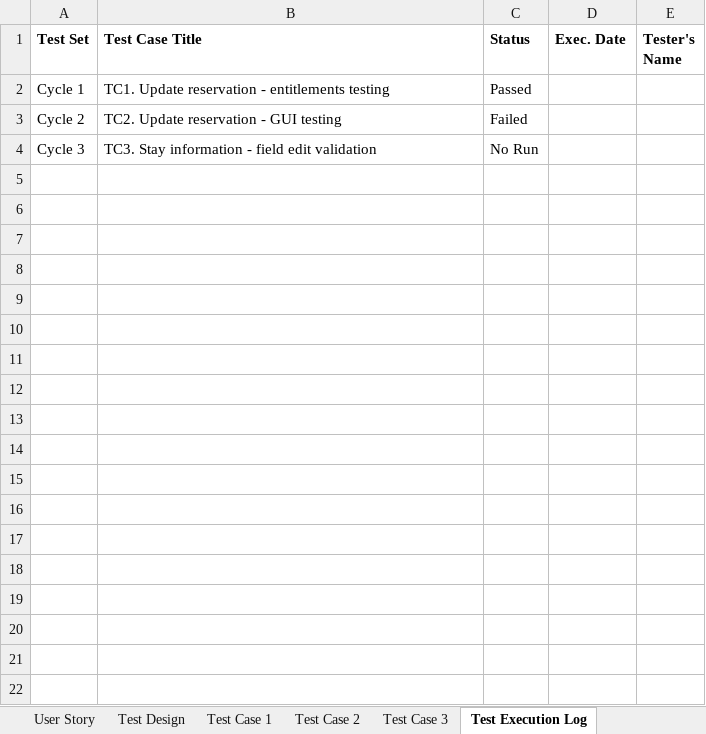
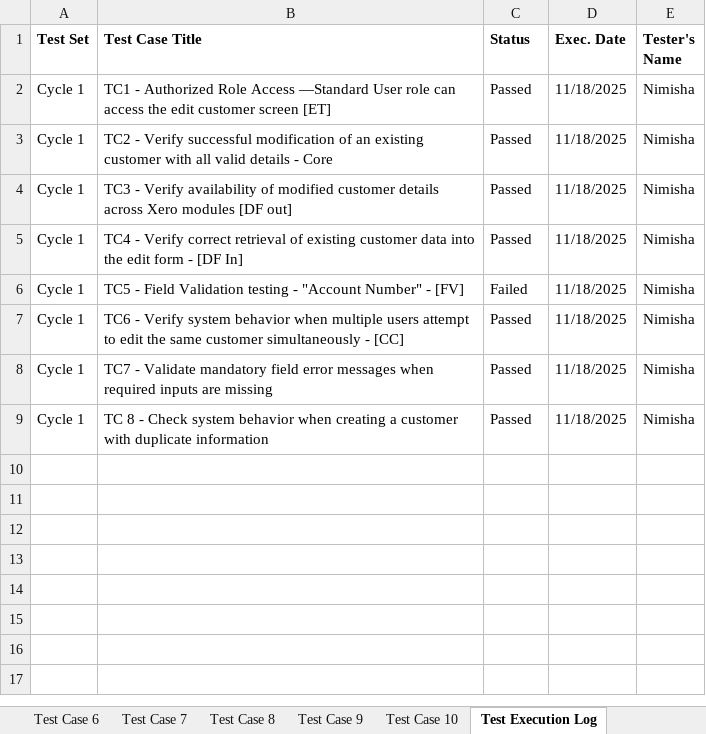
Before and after one commit to kevinr78/Team2_AST, an Excel workbook: Test Design/TD_07.02 Edit Customer Contact_Kevin_C1.xlsx, sheet Test Execution Log, drawn as a sheet; only a part is shown; the shorter side is filled out with more unchanged rows; values as stored, in another font and other column widths than the file's, no borders; removed rows and columns are numbered as before the commit, all else as after; the diff names each change by its address in the sheet, - before the commit and + after, or states it on an @@ line.

Commit message:
Add Test Design Docs. Add Updated RCT, User Story

```diff
--- a/Test Design/TD_07.02 Edit Customer Contact_Kevin_C1.xlsx (sheet Test Execution Log)
+++ b/Test Design/TD_07.02 Edit Customer Contact_Kevin_C1.xlsx (sheet Test Execution Log)
+sheet tab: Test Case 6
+sheet tab: Test Case 7
+sheet tab: Test Case 8
+sheet tab: Test Case 9
+sheet tab: Test Case 10
-B2 (Test Case Title): TC1. Update reservation - entitlements testing
+B2 (Test Case Title): TC1 - Authorized Role Access —Standard User role can access the edit customer screen [ET]
-D2 (Exec. Date): (empty)
+D2 (Exec. Date): 11/18/2025
-E2 (Tester's Name): (empty)
+E2 (Tester's Name): Nimisha
-row 3: Cycle 2 | TC2. Update reservation - GUI testing | Failed
-row 4: Cycle 3 | TC3. Stay information - field edit validation | No Run
-row 3: (empty)
+row 3: Cycle 1 | TC2 - Verify successful modification of an existing customer with all valid details - Core | Passed | 11/18/2025 | Nimisha
-row 4: (empty)
+row 4: Cycle 1 | TC3 - Verify availability of modified customer details across Xero modules [DF out] | Passed | 11/18/2025 | Nimisha
-row 5: (empty)
+row 5: Cycle 1 | TC4 - Verify correct retrieval of existing customer data into the edit form - [DF In] | Passed | 11/18/2025 | Nimisha
-row 6: (empty)
+row 6: Cycle 1 | TC5 - Field Validation testing - "Account Number" - [FV] | Failed | 11/18/2025 | Nimisha
-row 7: (empty)
+row 7: Cycle 1 | TC6 - Verify system behavior when multiple users attempt to edit the same customer simultaneously - [CC] | Passed | 11/18/2025 | Nimisha
-row 8: (empty)
+row 8: Cycle 1 | TC7 - Validate mandatory field error messages when required inputs are missing | Passed | 11/18/2025 | Nimisha
-row 9: (empty)
+row 9: Cycle 1 | TC 8 - Check system behavior when creating a customer with duplicate information | Passed | 11/18/2025 | Nimisha
-row 12: (empty)
-row 13: (empty)
-row 14: (empty)
-row 15: (empty)
-row 16: (empty)
-row 17: (empty)
-row 18: (empty)
```
Also changed, not shown: sheet RCT, sheet Test Case 1, sheet Test Case 2, sheet Test Case 3, sheet Test Design, sheet User Story, other sheet tabs, charts or pictures, Requirements/CS696F_Team2_W8_User Story.xlsx, Requirements/CS696F_W4_Team2_RCT_Xero.xlsx, 14 other files.
